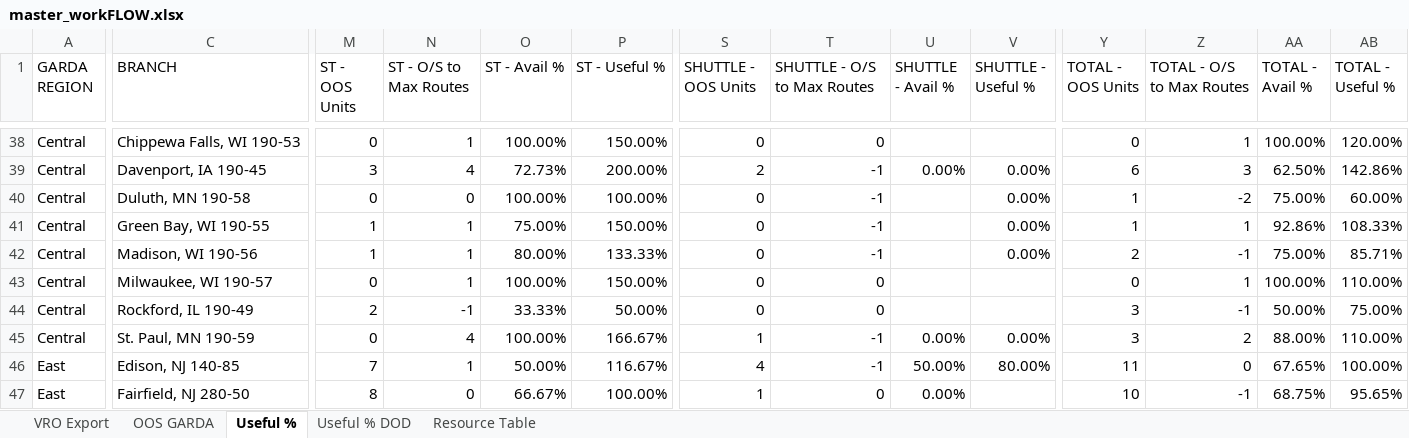
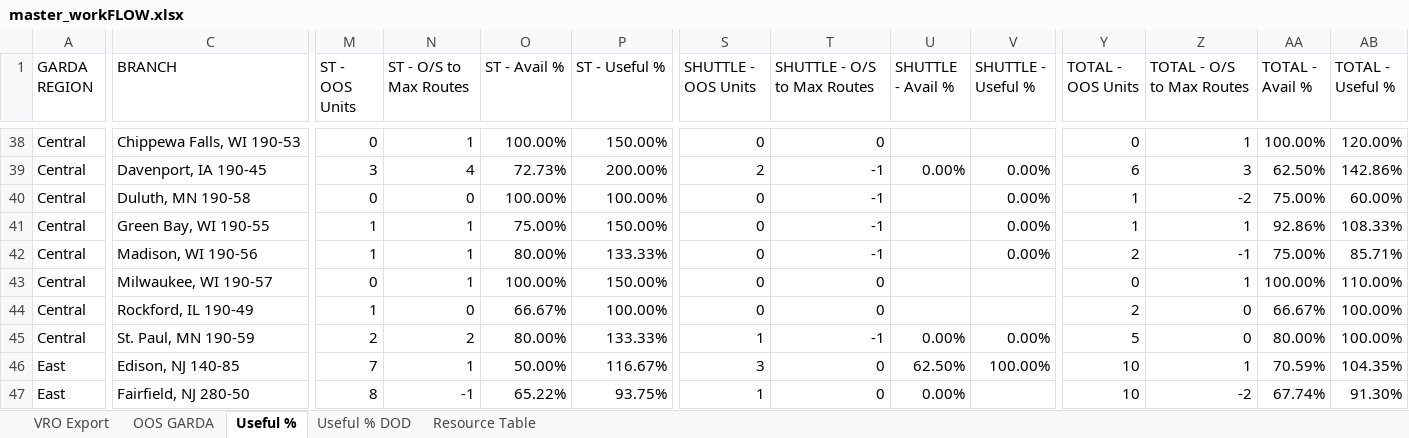
Before and after one commit to nmaysonet/workFLOW, an Excel workbook: master_workFLOW.xlsx, sheet Useful %, drawn as a sheet; only a part is shown, gaps mark what is left out; values as stored, in another font and other column widths than the file's, no borders; the diff covers the shown part only; the diff names each change by its address in the sheet, - before the commit and + after, or states it on an @@ line.

```diff
--- a/master_workFLOW.xlsx (sheet Useful %)
+++ b/master_workFLOW.xlsx (sheet Useful %)
-M44 (ST - OOS Units): 2
+M44 (ST - OOS Units): 1
-N44 (ST - O/S to Max Routes): -1
+N44 (ST - O/S to Max Routes): 0
-O44 (ST - Avail %): 33.33%
+O44 (ST - Avail %): 66.67%
-P44 (ST - Useful %): 50.00%
+P44 (ST - Useful %): 100.00%
-Y44 (TOTAL - OOS Units): 3
+Y44 (TOTAL - OOS Units): 2
-Z44 (TOTAL - O/S to Max Routes): -1
+Z44 (TOTAL - O/S to Max Routes): 0
-AA44 (TOTAL - Avail %): 50.00%
+AA44 (TOTAL - Avail %): 66.67%
-AB44 (TOTAL - Useful %): 75.00%
+AB44 (TOTAL - Useful %): 100.00%
-M45 (ST - OOS Units): 0
+M45 (ST - OOS Units): 2
-N45 (ST - O/S to Max Routes): 4
+N45 (ST - O/S to Max Routes): 2
-O45 (ST - Avail %): 100.00%
+O45 (ST - Avail %): 80.00%
-P45 (ST - Useful %): 166.67%
+P45 (ST - Useful %): 133.33%
-Y45 (TOTAL - OOS Units): 3
+Y45 (TOTAL - OOS Units): 5
-Z45 (TOTAL - O/S to Max Routes): 2
+Z45 (TOTAL - O/S to Max Routes): 0
-AA45 (TOTAL - Avail %): 88.00%
+AA45 (TOTAL - Avail %): 80.00%
-AB45 (TOTAL - Useful %): 110.00%
+AB45 (TOTAL - Useful %): 100.00%
-S46 (SHUTTLE - OOS Units): 4
+S46 (SHUTTLE - OOS Units): 3
-T46 (SHUTTLE - O/S to Max Routes): -1
+T46 (SHUTTLE - O/S to Max Routes): 0
-U46 (SHUTTLE - Avail %): 50.00%
+U46 (SHUTTLE - Avail %): 62.50%
-V46 (SHUTTLE - Useful %): 80.00%
+V46 (SHUTTLE - Useful %): 100.00%
-Y46 (TOTAL - OOS Units): 11
+Y46 (TOTAL - OOS Units): 10
-Z46 (TOTAL - O/S to Max Routes): 0
+Z46 (TOTAL - O/S to Max Routes): 1
-AA46 (TOTAL - Avail %): 67.65%
+AA46 (TOTAL - Avail %): 70.59%
-AB46 (TOTAL - Useful %): 100.00%
+AB46 (TOTAL - Useful %): 104.35%
-N47 (ST - O/S to Max Routes): 0
+N47 (ST - O/S to Max Routes): -1
-O47 (ST - Avail %): 66.67%
+O47 (ST - Avail %): 65.22%
-P47 (ST - Useful %): 100.00%
+P47 (ST - Useful %): 93.75%
-Z47 (TOTAL - O/S to Max Routes): -1
+Z47 (TOTAL - O/S to Max Routes): -2
-AA47 (TOTAL - Avail %): 68.75%
+AA47 (TOTAL - Avail %): 67.74%
-AB47 (TOTAL - Useful %): 95.65%
+AB47 (TOTAL - Useful %): 91.30%
```
Also changed, not shown: 1 added row, 1 removed row and 167 edited cells elsewhere in this sheet, sheet VRO Export, sheet OOS GARDA, hidden cells.
